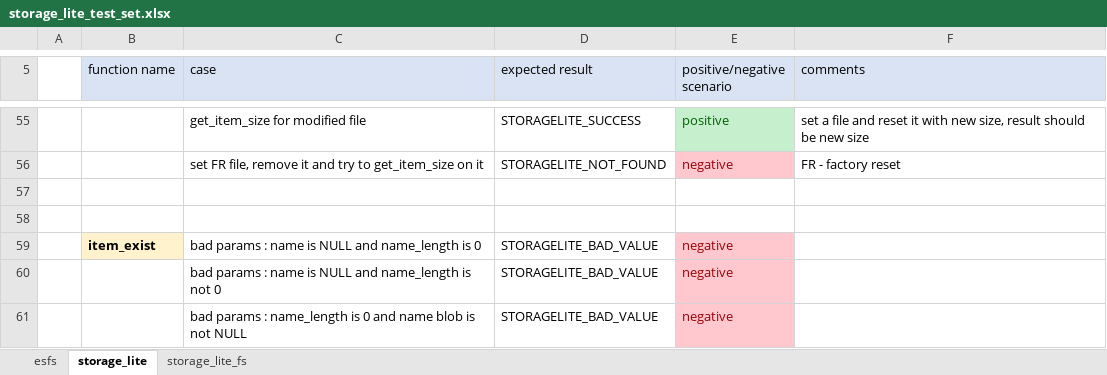
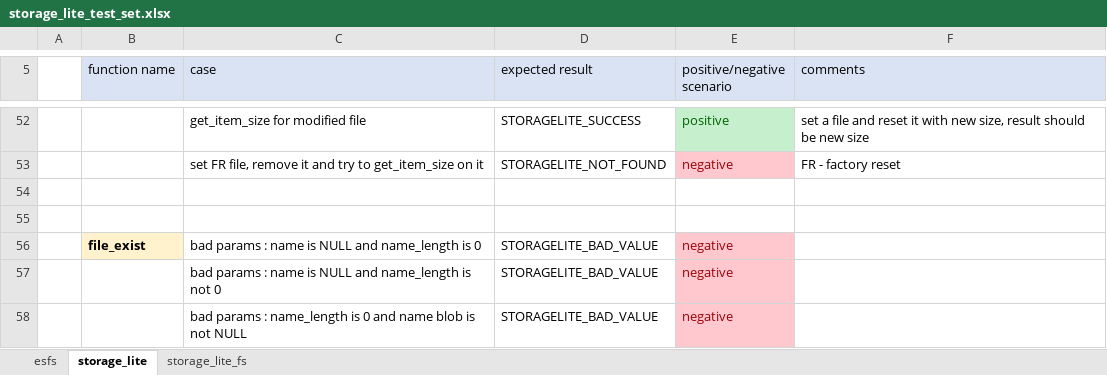
Before and after one commit to theamirocohen/mbed-os-example-storagelite, an Excel workbook: storage_lite_test_set.xlsx, sheet storage_lite, drawn as a sheet; only a part is shown, gaps mark what is left out; values as stored, in another font and other column widths than the file's, no borders; addresses are those after the commit; the diff covers the shown part only; the diff names each change by its address in the sheet, - before the commit and + after, or states it on an @@ line.

```diff
--- a/storage_lite_test_set.xlsx (sheet storage_lite)
+++ b/storage_lite_test_set.xlsx (sheet storage_lite)
-B56 (function name): item_exist
+B56 (function name): file_exist
```
Also changed, not shown: 2 added rows, 5 removed rows and 2 edited cells elsewhere in this sheet, sheet storage_lite_fs.
